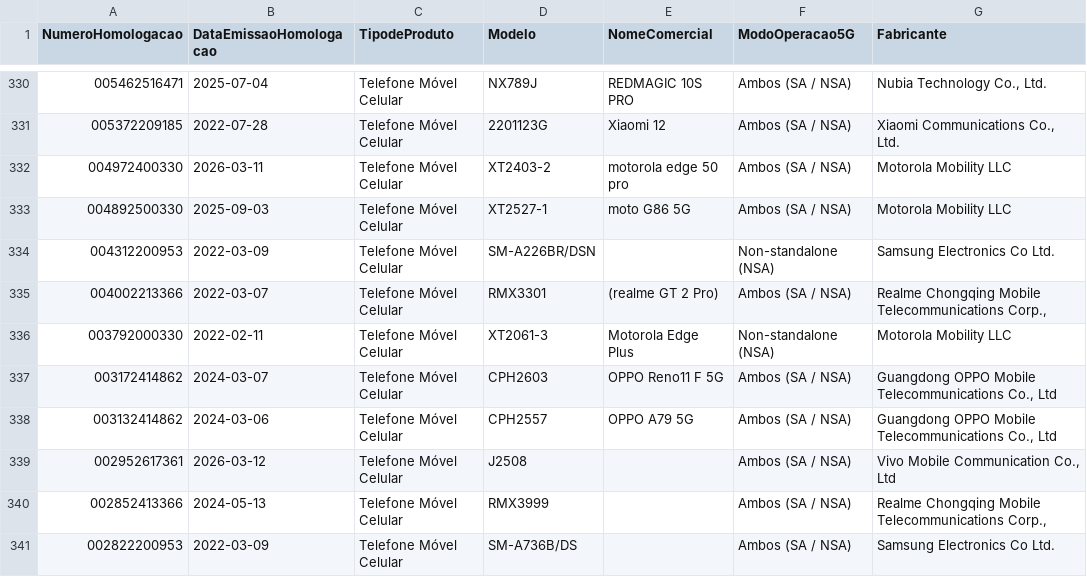
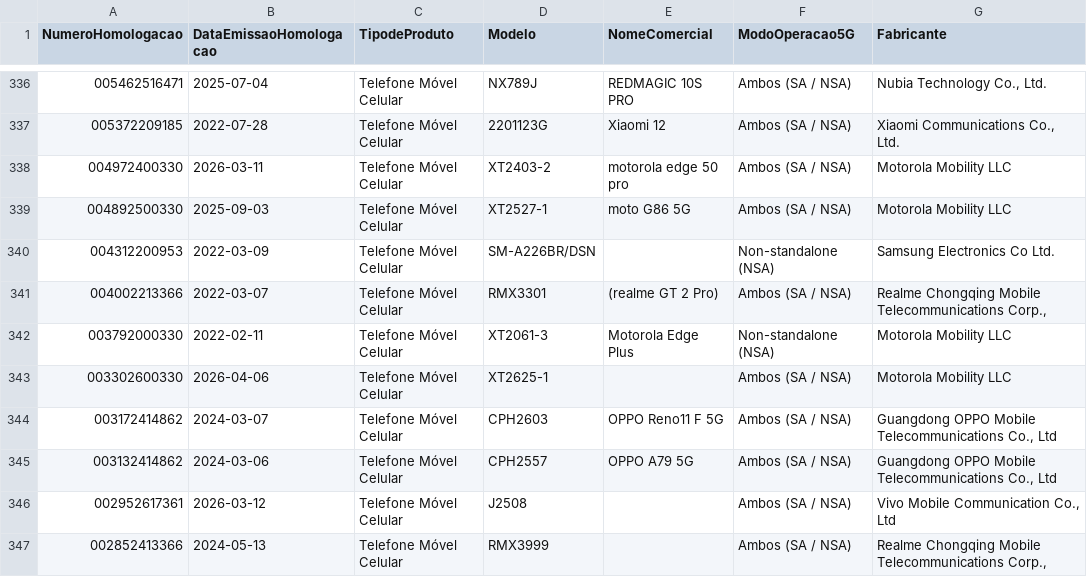
Before and after one commit to HuijieL/anatel-monitor, a CSV file: data/celulares_5g.csv, drawn as a sheet; only a part is shown, gaps mark what is left out; the shorter side is filled out with more unchanged rows; the diff covers the shown part only; the diff names each change by its address in the sheet, - before the commit and + after, or states it on an @@ line.

```diff
--- a/data/celulares_5g.csv
+++ b/data/celulares_5g.csv
+row 343: 003302600330 | 2026-04-06 | Telefone Móvel Celular | XT2625-1 |  | Ambos (SA / NSA) | Motorola Mobility LLC
```
Also changed, not shown: 6 added rows elsewhere in this file, data/watched_brands.csv, 1 other file.
